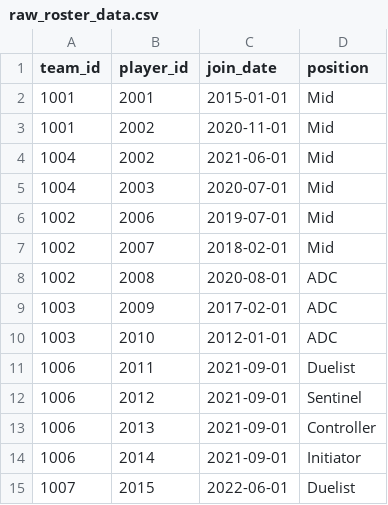
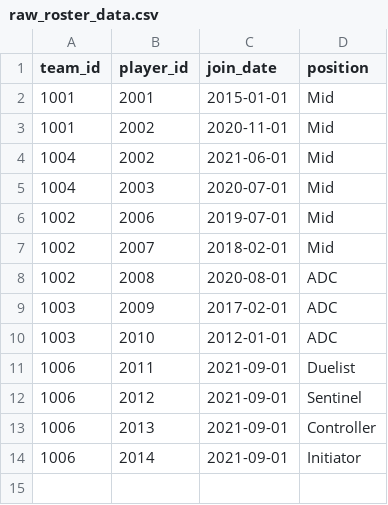
Before and after one commit to yveningweather/2030capstone, a CSV file: data/raw_roster_data.csv, drawn as a sheet; the diff names each change by its address in the sheet, - before the commit and + after, or states it on an @@ line.

```diff
--- a/data/raw_roster_data.csv
+++ b/data/raw_roster_data.csv
-row 15: 1007 | 2015 | 2022-06-01 | Duelist
```
Also changed, not shown: transformed_data/matches.csv, transformed_data/teams.csv, 7 other files.
